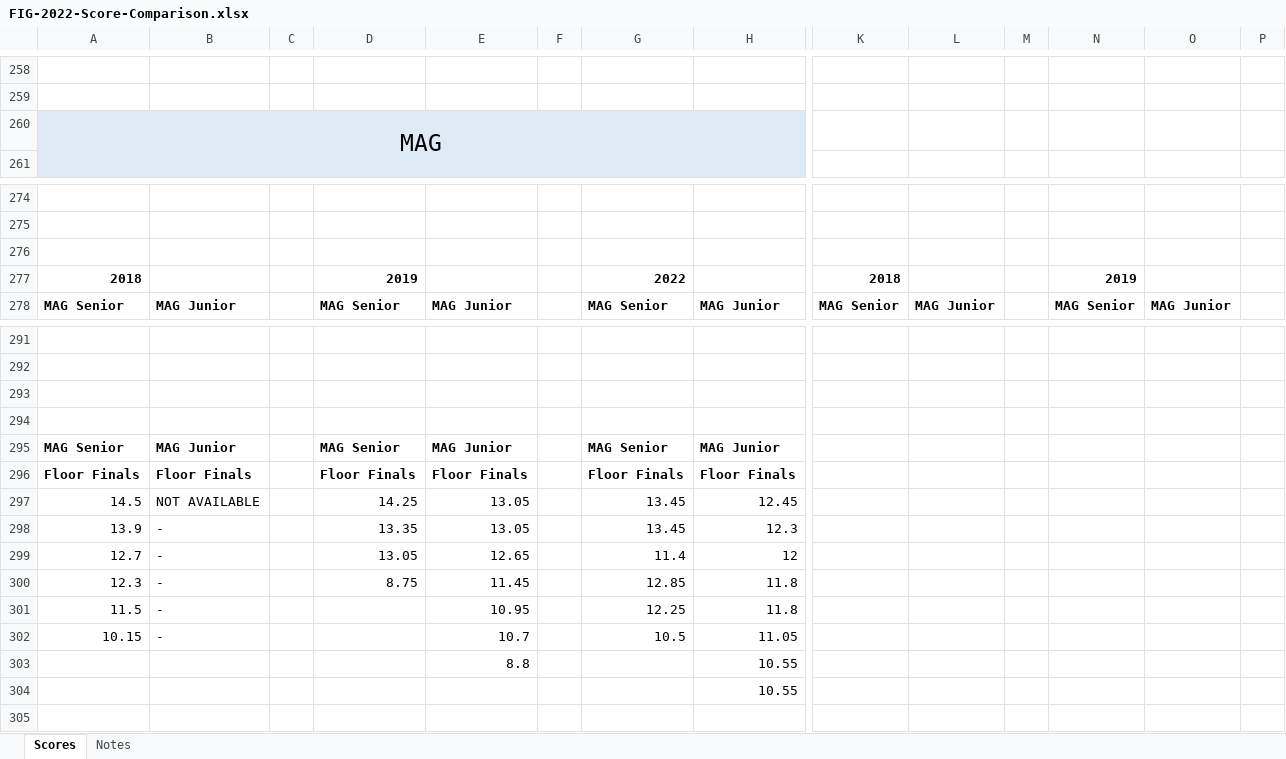
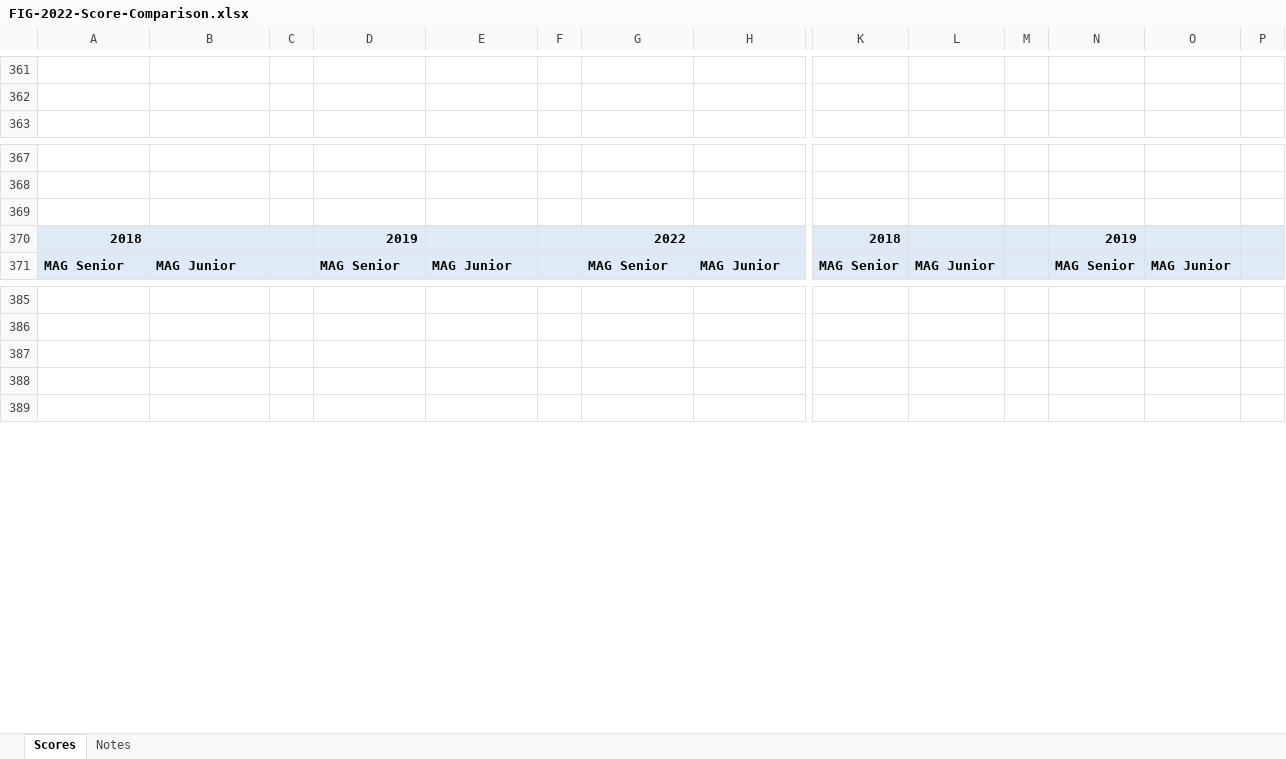
Before and after one commit to grahamfurner/GymnasticsScores, an Excel workbook: FIG-2022-Score-Comparison.xlsx, sheet Scores, drawn as a sheet; only a part is shown, gaps mark what is left out; values as stored, in another font and other column widths than the file's, no borders; removed rows and columns are numbered as before the commit, all else as after; rows hold the shown columns only; the diff covers the shown part only; the diff names each change by its address in the sheet, - before the commit and + after, or states it on an @@ line.

```diff
--- a/FIG-2022-Score-Comparison.xlsx (sheet Scores)
+++ b/FIG-2022-Score-Comparison.xlsx (sheet Scores)
-row 260: MAG
-A363:H363 fill: #DEEBF7
+A363:H363 fill: none
-A370:H371 fill: none
+A370:H371 fill: #DEEBF7
-K370:P371 fill: none
+K370:P371 fill: #DEEBF7
-row 295: MAG Senior | MAG Junior |  | MAG Senior | MAG Junior |  | MAG Senior | MAG Junior
-row 296: Floor Finals | Floor Finals |  | Floor Finals | Floor Finals |  | Floor Finals | Floor Finals
-row 297: 14.5 | NOT AVAILABLE |  | 14.25 | 13.05 |  | 13.45 | 12.45
-row 298: 13.9 | - |  | 13.35 | 13.05 |  | 13.45 | 12.3
-row 299: 12.7 | - |  | 13.05 | 12.65 |  | 11.4 | 12
-row 300: 12.3 | - |  | 8.75 | 11.45 |  | 12.85 | 11.8
-row 301: 11.5 | - |  |  | 10.95 |  | 12.25 | 11.8
-row 302: 10.15 | - |  |  | 10.7 |  | 10.5 | 11.05
-row 303:  |  |  |  | 8.8 |  |  | 10.55
-row 304:  |  |  |  |  |  |  | 10.55
```
Also changed, not shown: other rows of this sheet.
